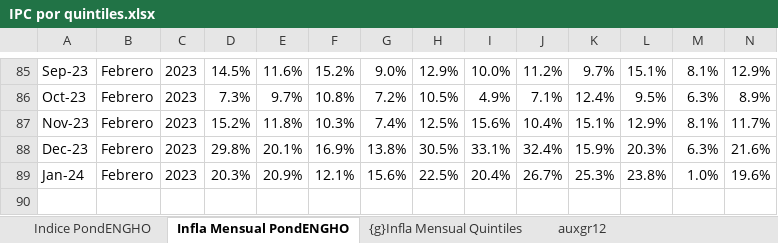
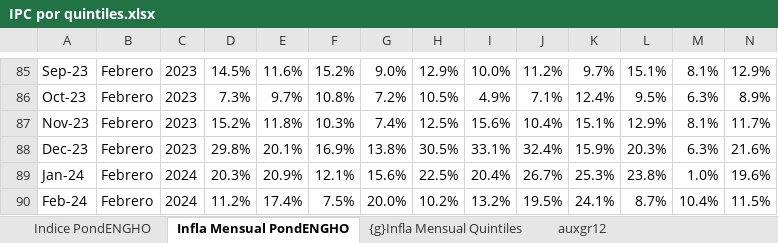
Before and after one commit to mrozada/IPCse, an Excel workbook: docs/IPC por quintiles.xlsx, sheet Infla Mensual PondENGHO, drawn as a sheet; only a part is shown, gaps mark what is left out; values as stored, in another font and other column widths than the file's, no borders; conditional formats not drawn; rows hold the shown columns only; the diff names each change by its address in the sheet, - before the commit and + after, or states it on an @@ line.

```diff
--- a/docs/IPC por quintiles.xlsx (sheet Infla Mensual PondENGHO)
+++ b/docs/IPC por quintiles.xlsx (sheet Infla Mensual PondENGHO)
-C89: 2023
+C89: 2024
+row 90: Feb-24 | Febrero | 2024 | 11.2% | 17.4% | 7.5% | 20.0% | 10.2% | 13.2% | 19.5% | 24.1% | 8.7% | 10.4% | 11.5%
```
Also changed, not shown: sheet Para R, sheet Indice PondENGHO, sheet Infla Interanual PondENGHO, sheet auxgr12, formulas that keep their value, charts or pictures, 3 other files.
